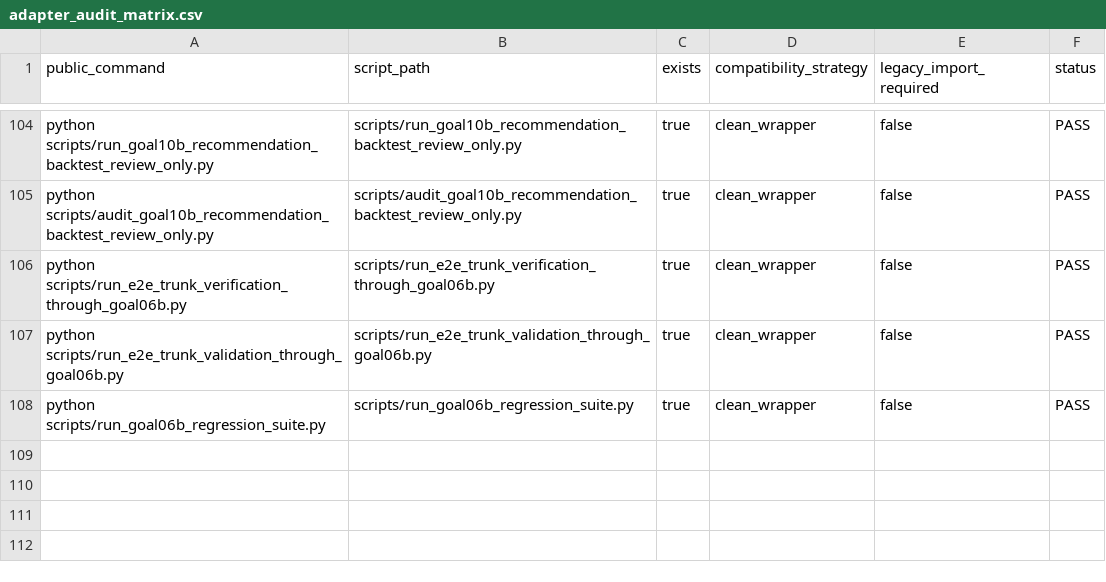
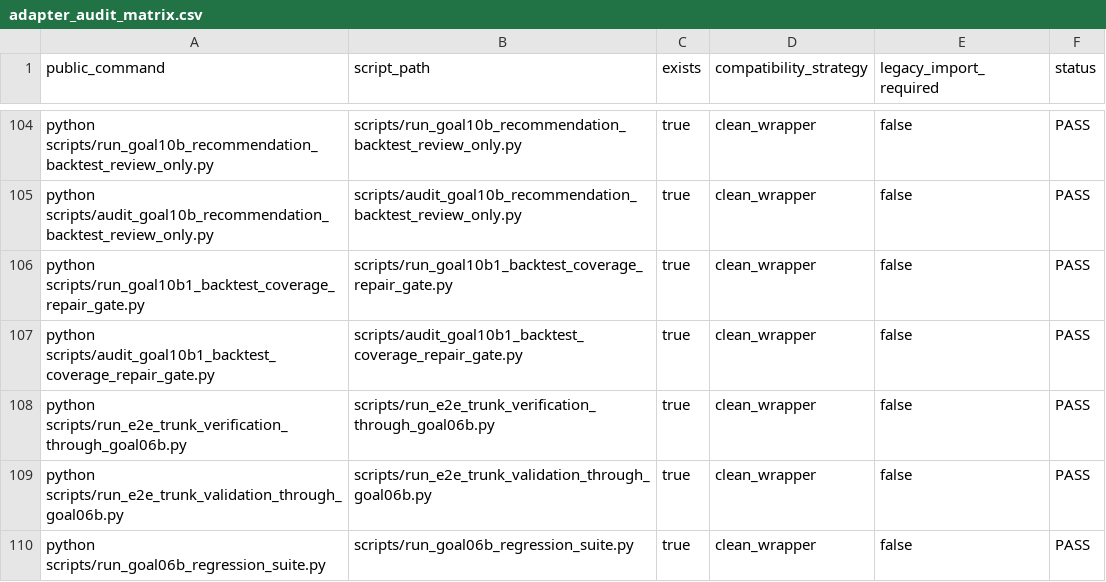
Before and after one commit to RyanLu0203/A_share_premarket_core, a CSV file: outputs/audits/adapter_audit_matrix.csv, drawn as a sheet; only a part is shown, gaps mark what is left out.

```diff
--- a/outputs/audits/adapter_audit_matrix.csv
+++ b/outputs/audits/adapter_audit_matrix.csv
@@ -105,2 +105,4 @@ python scripts/run_goal10b_recommendation_backtest_review_only.py,scripts/run_go
 python scripts/audit_goal10b_recommendation_backtest_review_only.py,scripts/audit_goal10b_recommendation_backtest_review_only.py,true,clean_wrapper,false,PASS
+python scripts/run_goal10b1_backtest_coverage_repair_gate.py,scripts/run_goal10b1_backtest_coverage_repair_gate.py,true,clean_wrapper,false,PASS
+python scripts/audit_goal10b1_backtest_coverage_repair_gate.py,scripts/audit_goal10b1_backtest_coverage_repair_gate.py,true,clean_wrapper,false,PASS
 python scripts/run_e2e_trunk_verification_through_goal06b.py,scripts/run_e2e_trunk_verification_through_goal06b.py,true,clean_wrapper,false,PASS
```
Also changed, not shown: configs/project/workflow_status.csv, outputs/audits/classified_capability_catalog_through_goal06b.csv, 46 other files.
